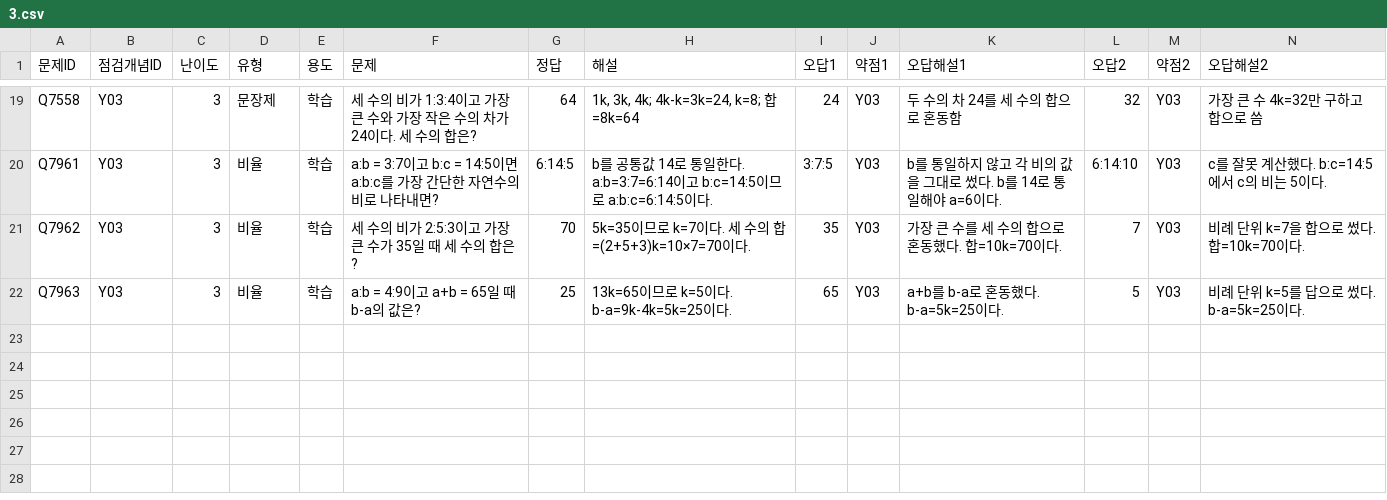
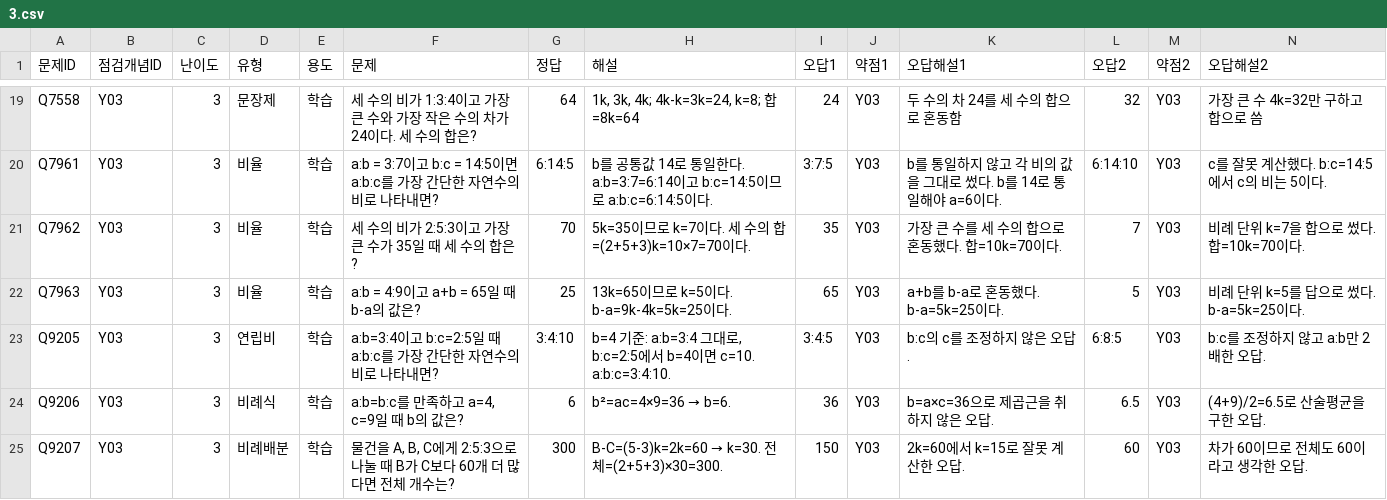
Before and after one commit to wataryu00-boop/math-diagnostic, a CSV file: problems/Y03/3.csv, drawn as a sheet; only a part is shown, gaps mark what is left out; rows hold the shown columns only; the diff names each change by its address in the sheet, - before the commit and + after, or states it on an @@ line.

```diff
--- a/problems/Y03/3.csv
+++ b/problems/Y03/3.csv
+row 23: Q9205 | Y03 | 3 | 연립비 | 학습 | a:b=3:4이고 b:c=2:5일 때 a:b:c를 가장 간단한 자연수의 비로 나타내면? | 3:4:10 | b=4 기준: a:b=3:4 그대로, b:c=2:5에서 b=4이면 c=10. a:b:c=3:4:10. | 3:4:5 | Y03 | b:c의 c를 조정하지 않은 오답. | 6:8:5 | Y03 | b:c를 조정하지 않고 a:b만 2배한 오답.
+row 24: Q9206 | Y03 | 3 | 비례식 | 학습 | a:b=b:c를 만족하고 a=4, c=9일 때 b의 값은? | 6 | b²=ac=4×9=36 → b=6. | 36 | Y03 | b=a×c=36으로 제곱근을 취하지 않은 오답. | 6.5 | Y03 | (4+9)/2=6.5로 산술평균을 구한 오답.
+row 25: Q9207 | Y03 | 3 | 비례배분 | 학습 | 물건을 A, B, C에게 2:5:3으로 나눌 때 B가 C보다 60개 더 많다면 전체 개수는? | 300 | B-C=(5-3)k=2k=60 → k=30. 전체=(2+5+3)×30=300. | 150 | Y03 | 2k=60에서 k=15로 잘못 계산한 오답. | 60 | Y03 | 차가 60이므로 전체도 60이라고 생각한 오답.
```
Also changed, not shown: problems/Y03/2.csv, problems/Y04/1.csv.
